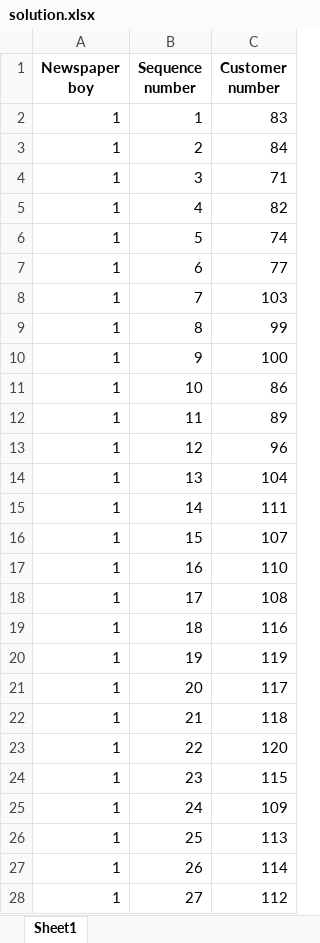
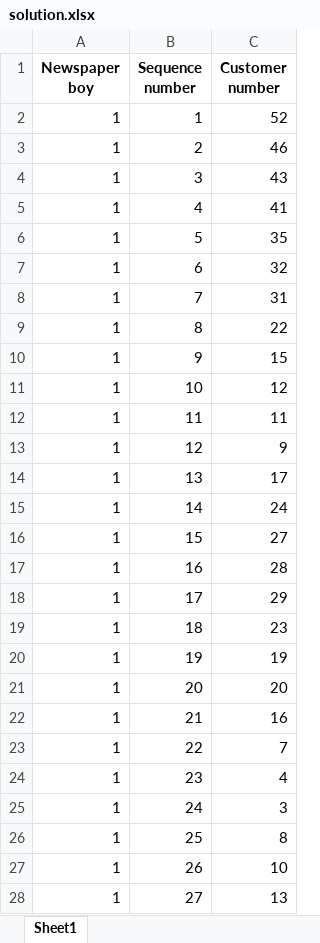
Before and after one commit to MexxDirkx/Operation_Research-VRP_python, an Excel workbook: solution.xlsx, sheet Sheet1, drawn as a sheet; only a part is shown; values as stored, in another font and other column widths than the file's, no borders; the diff covers the shown part only; the diff names each change by its address in the sheet, - before the commit and + after, or states it on an @@ line.

```diff
--- a/solution.xlsx (sheet Sheet1)
+++ b/solution.xlsx (sheet Sheet1)
-C2 (Customer number): 83
+C2 (Customer number): 52
-C3 (Customer number): 84
+C3 (Customer number): 46
-C4 (Customer number): 71
+C4 (Customer number): 43
-C5 (Customer number): 82
+C5 (Customer number): 41
-C6 (Customer number): 74
+C6 (Customer number): 35
-C7 (Customer number): 77
+C7 (Customer number): 32
-C8 (Customer number): 103
+C8 (Customer number): 31
-C9 (Customer number): 99
+C9 (Customer number): 22
-C10 (Customer number): 100
+C10 (Customer number): 15
-C11 (Customer number): 86
+C11 (Customer number): 12
-C12 (Customer number): 89
+C12 (Customer number): 11
-C13 (Customer number): 96
+C13 (Customer number): 9
-C14 (Customer number): 104
+C14 (Customer number): 17
-C15 (Customer number): 111
+C15 (Customer number): 24
-C16 (Customer number): 107
+C16 (Customer number): 27
-C17 (Customer number): 110
+C17 (Customer number): 28
-C18 (Customer number): 108
+C18 (Customer number): 29
-C19 (Customer number): 116
+C19 (Customer number): 23
-C20 (Customer number): 119
+C20 (Customer number): 19
-C21 (Customer number): 117
+C21 (Customer number): 20
-C22 (Customer number): 118
+C22 (Customer number): 16
-C23 (Customer number): 120
+C23 (Customer number): 7
-C24 (Customer number): 115
+C24 (Customer number): 4
-C25 (Customer number): 109
+C25 (Customer number): 3
-C26 (Customer number): 113
+C26 (Customer number): 8
-C27 (Customer number): 114
+C27 (Customer number): 10
-C28 (Customer number): 112
+C28 (Customer number): 13
```
Also changed, not shown: 29 added rows, 29 removed rows and 55 edited cells elsewhere in this sheet, 1 other file.
